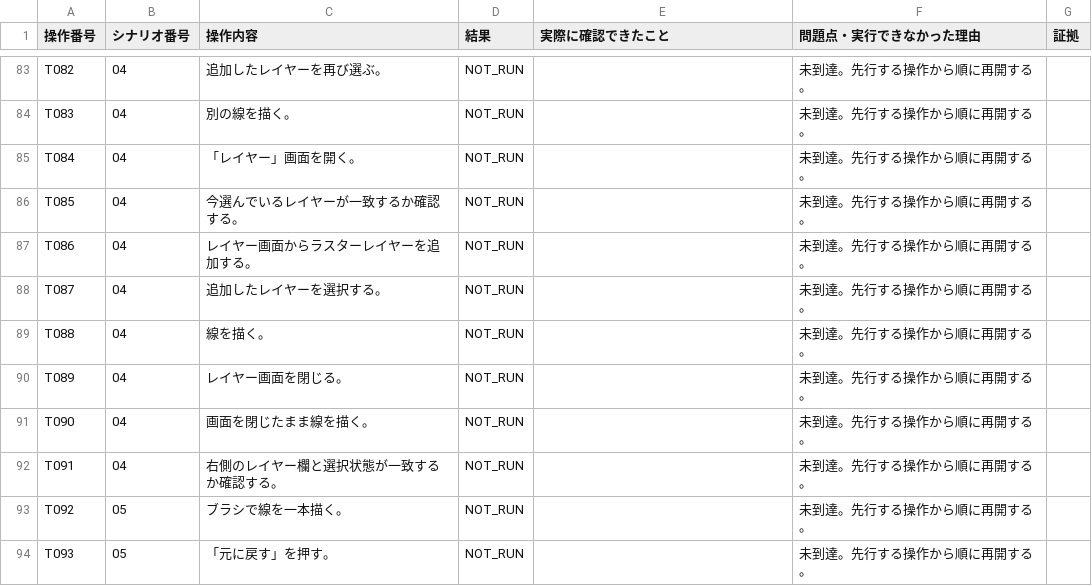
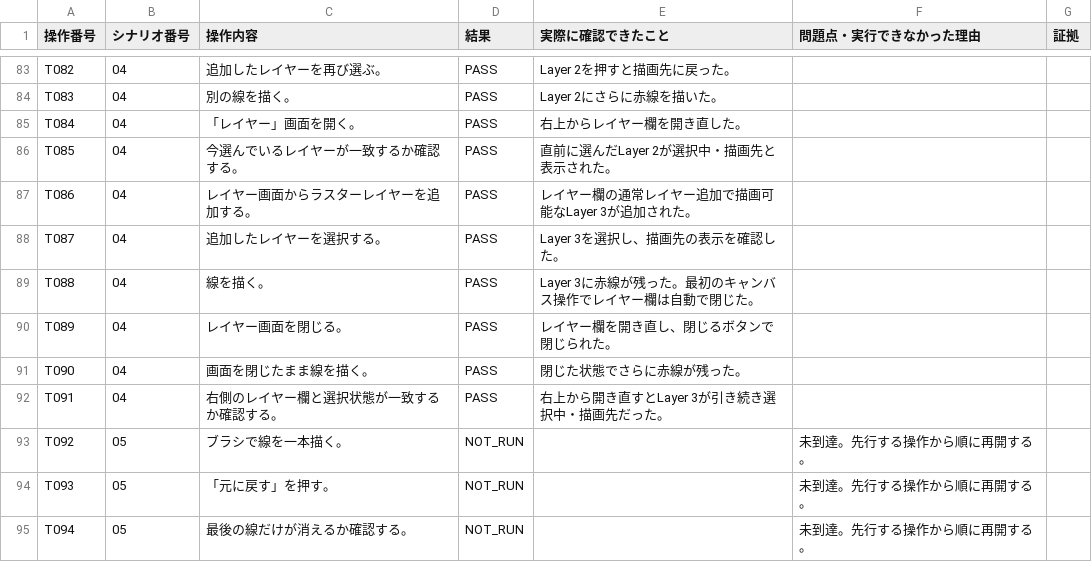
Before and after one commit to totoro0419/illustro, a CSV file: docs/quality/UI-FIRST-827-RESULTS.csv, drawn as a sheet; only a part is shown, gaps mark what is left out; the shorter side is filled out with more unchanged rows; the diff covers the shown part only.

```diff
--- a/docs/quality/UI-FIRST-827-RESULTS.csv
+++ b/docs/quality/UI-FIRST-827-RESULTS.csv
@@ -83,11 +83,11 @@
-"T082","04","追加したレイヤーを再び選ぶ。","NOT_RUN","","未到達。先行する操作から順に再開する。",""
-"T083","04","別の線を描く。","NOT_RUN","","未到達。先行する操作から順に再開する。",""
-"T084","04","「レイヤー」画面を開く。","NOT_RUN","","未到達。先行する操作から順に再開する。",""
-"T085","04","今選んでいるレイヤーが一致するか確認する。","NOT_RUN","","未到達。先行する操作から順に再開する。",""
-"T086","04","レイヤー画面からラスターレイヤーを追加する。","NOT_RUN","","未到達。先行する操作から順に再開する。",""
-"T087","04","追加したレイヤーを選択する。","NOT_RUN","","未到達。先行する操作から順に再開する。",""
-"T088","04","線を描く。","NOT_RUN","","未到達。先行する操作から順に再開する。",""
-"T089","04","レイヤー画面を閉じる。","NOT_RUN","","未到達。先行する操作から順に再開する。",""
-"T090","04","画面を閉じたまま線を描く。","NOT_RUN","","未到達。先行する操作から順に再開する。",""
-"T091","04","右側のレイヤー欄と選択状態が一致するか確認する。","NOT_RUN","","未到達。先行する操作から順に再開する。",""
+"T082","04","追加したレイヤーを再び選ぶ。","PASS","Layer 2を押すと描画先に戻った。","",""
+"T083","04","別の線を描く。","PASS","Layer 2にさらに赤線を描いた。","",""
+"T084","04","「レイヤー」画面を開く。","PASS","右上からレイヤー欄を開き直した。","",""
+"T085","04","今選んでいるレイヤーが一致するか確認する。","PASS","直前に選んだLayer 2が選択中・描画先と表示された。","",""
+"T086","04","レイヤー画面からラスターレイヤーを追加する。","PASS","レイヤー欄の通常レイヤー追加で描画可能なLayer 3が追加された。","",""
+"T087","04","追加したレイヤーを選択する。","PASS","Layer 3を選択し、描画先の表示を確認した。","",""
+"T088","04","線を描く。","PASS","Layer 3に赤線が残った。最初のキャンバス操作でレイヤー欄は自動で閉じた。","",""
+"T089","04","レイヤー画面を閉じる。","PASS","レイヤー欄を開き直し、閉じるボタンで閉じられた。","",""
+"T090","04","画面を閉じたまま線を描く。","PASS","閉じた状態でさらに赤線が残った。","",""
+"T091","04","右側のレイヤー欄と選択状態が一致するか確認する。","PASS","右上から開き直すとLayer 3が引き続き選択中・描画先だった。","",""
 "T092","05","ブラシで線を一本描く。","NOT_RUN","","未到達。先行する操作から順に再開する。",""
```
Also changed, not shown: 75 edited cells elsewhere in this file.
